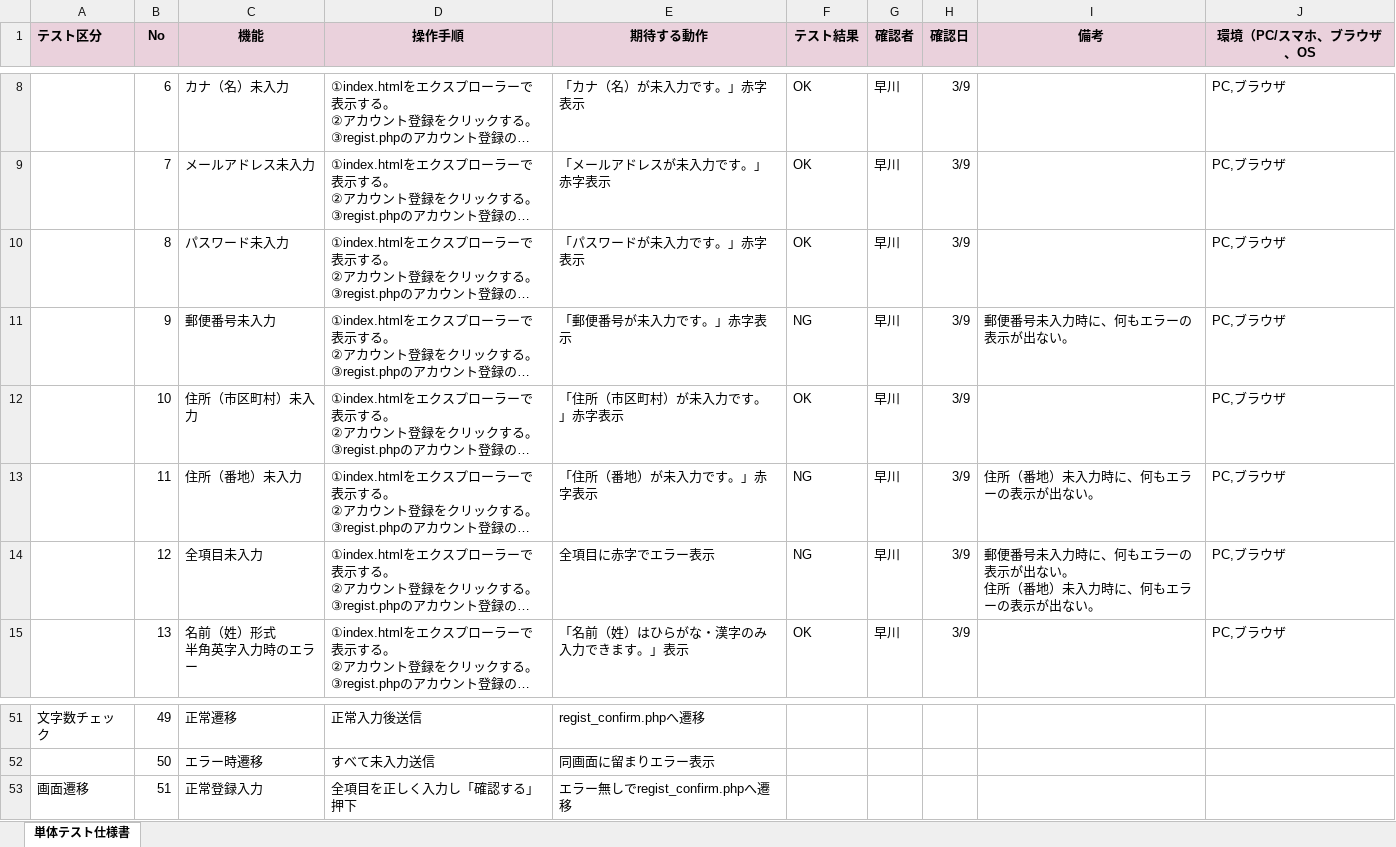
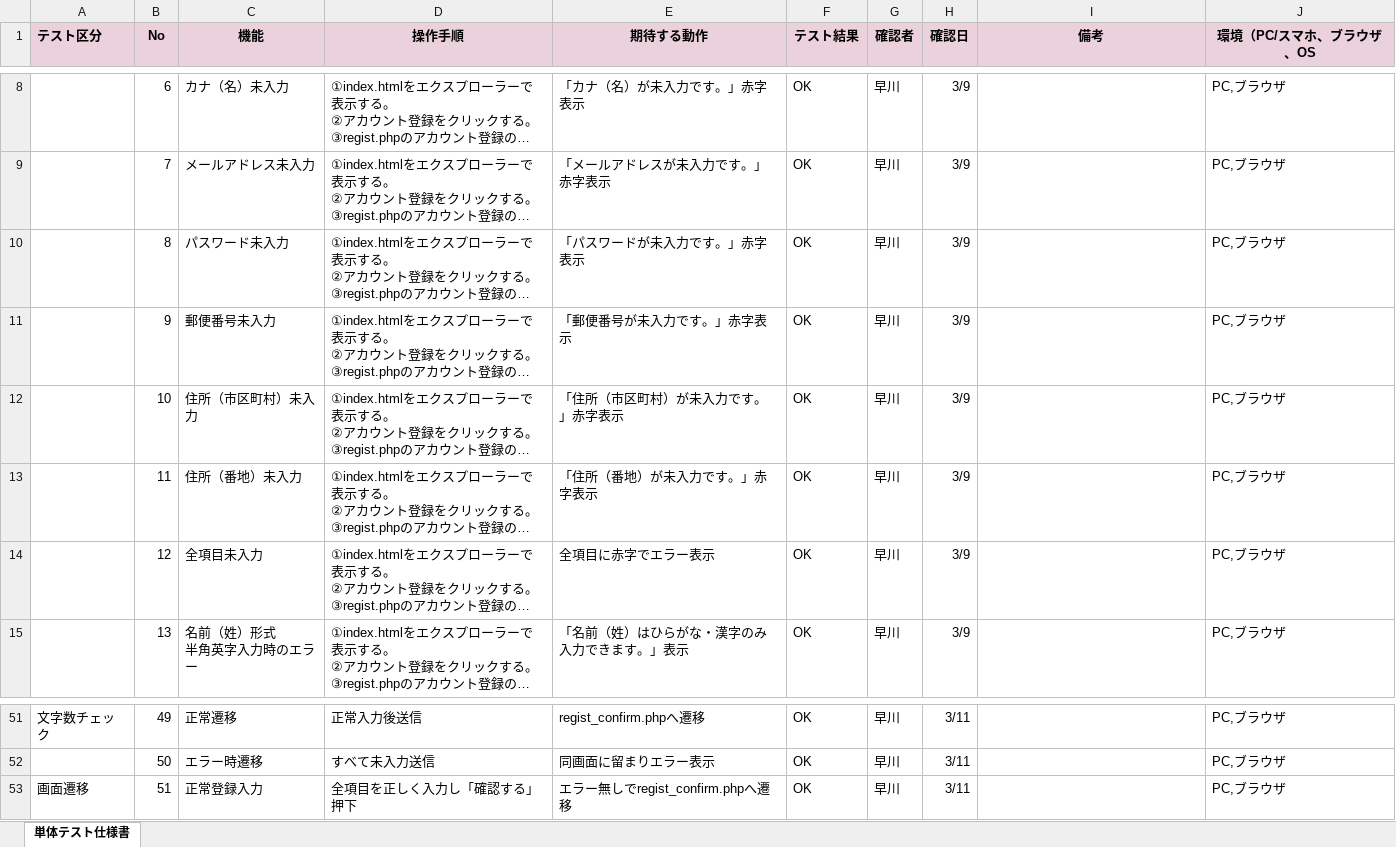
Before and after one commit to htmimper/account_registration_02, an Excel workbook: regist.php 単体テスト仕様書.xlsx, sheet 単体テスト仕様書, drawn as a sheet; only a part is shown, gaps mark what is left out; long unchanged cells end in …; values as stored, in another font and other column widths than the file's, no borders; charts and pictures not drawn; ↵ is a line break in a cell; the diff covers the shown part only; the diff names each change by its address in the sheet, - before the commit and + after, or states it on an @@ line.

```diff
--- a/regist.php 単体テスト仕様書.xlsx (sheet 単体テスト仕様書)
+++ b/regist.php 単体テスト仕様書.xlsx (sheet 単体テスト仕様書)
-F11 (テスト結果): NG
+F11 (テスト結果): OK
-I11 (備考): 郵便番号未入力時に、何もエラーの表示が出ない。
+I11 (備考): (empty)
-F13:F14 (テスト結果): NG
+F13:F14 (テスト結果): OK
-I13 (備考): 住所（番地）未入力時に、何もエラーの表示が出ない。
+I13 (備考): (empty)
-I14 (備考): 郵便番号未入力時に、何もエラーの表示が出ない。 ↵ 住所（番地）未入力時に、何もエラーの表示が出ない。
+I14 (備考): (empty)
-F51:F53 (テスト結果): (empty)
+F51:F53 (テスト結果): OK
-G51:G53 (確認者): (empty)
+G51:G53 (確認者): 早川
-H51:H53 (確認日): (empty)
+H51:H53 (確認日): 3/11
-J51:J53 (環境（PC/スマホ、ブラウザ、OS): (empty)
+J51:J53 (環境（PC/スマホ、ブラウザ、OS): PC,ブラウザ
```
Also changed, not shown: 129 edited cells elsewhere in this sheet.
